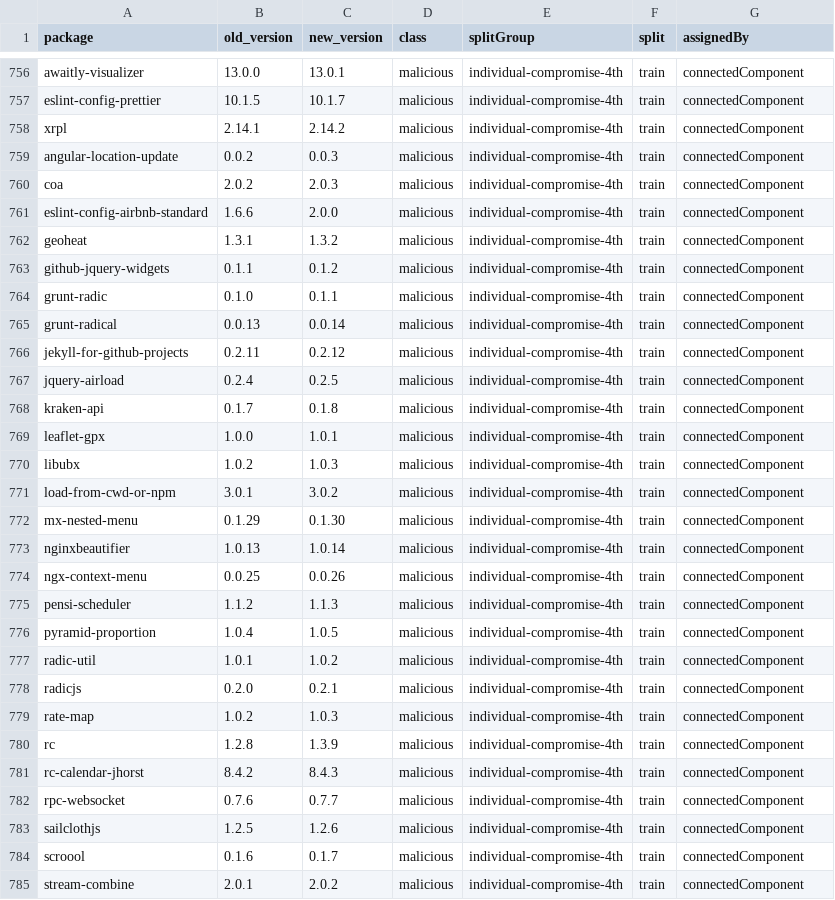
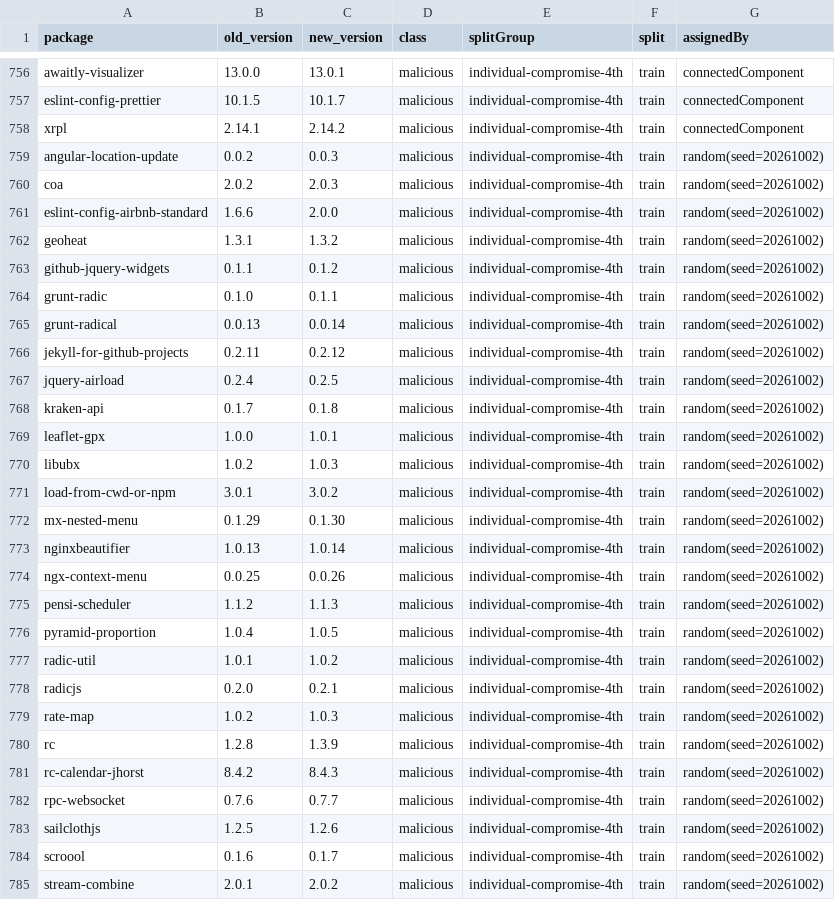
Before and after one commit to 26-Capstone-Project-Team01/model-training, a CSV file: splits/train_val_split_assignment.csv, drawn as a sheet; only a part is shown, gaps mark what is left out; the diff covers the shown part only.

```diff
--- a/splits/train_val_split_assignment.csv
+++ b/splits/train_val_split_assignment.csv
@@ -758,28 +758,28 @@ eslint-config-prettier,10.1.5,10.1.7,malicious,individual-compromise-4th,train,c
 xrpl,2.14.1,2.14.2,malicious,individual-compromise-4th,train,connectedComponent
-angular-location-update,0.0.2,0.0.3,malicious,individual-compromise-4th,train,connectedComponent
-coa,2.0.2,2.0.3,malicious,individual-compromise-4th,train,connectedComponent
-eslint-config-airbnb-standard,1.6.6,2.0.0,malicious,individual-compromise-4th,train,connectedComponent
-geoheat,1.3.1,1.3.2,malicious,individual-compromise-4th,train,connectedComponent
-github-jquery-widgets,0.1.1,0.1.2,malicious,individual-compromise-4th,train,connectedComponent
-grunt-radic,0.1.0,0.1.1,malicious,individual-compromise-4th,train,connectedComponent
-grunt-radical,0.0.13,0.0.14,malicious,individual-compromise-4th,train,connectedComponent
-jekyll-for-github-projects,0.2.11,0.2.12,malicious,individual-compromise-4th,train,connectedComponent
-jquery-airload,0.2.4,0.2.5,malicious,individual-compromise-4th,train,connectedComponent
-kraken-api,0.1.7,0.1.8,malicious,individual-compromise-4th,train,connectedComponent
-leaflet-gpx,1.0.0,1.0.1,malicious,individual-compromise-4th,train,connectedComponent
-libubx,1.0.2,1.0.3,malicious,individual-compromise-4th,train,connectedComponent
-load-from-cwd-or-npm,3.0.1,3.0.2,malicious,individual-compromise-4th,train,connectedComponent
-mx-nested-menu,0.1.29,0.1.30,malicious,individual-compromise-4th,train,connectedComponent
-nginxbeautifier,1.0.13,1.0.14,malicious,individual-compromise-4th,train,connectedComponent
-ngx-context-menu,0.0.25,0.0.26,malicious,individual-compromise-4th,train,connectedComponent
-pensi-scheduler,1.1.2,1.1.3,malicious,individual-compromise-4th,train,connectedComponent
-pyramid-proportion,1.0.4,1.0.5,malicious,individual-compromise-4th,train,connectedComponent
-radic-util,1.0.1,1.0.2,malicious,individual-compromise-4th,train,connectedComponent
-radicjs,0.2.0,0.2.1,malicious,individual-compromise-4th,train,connectedComponent
-rate-map,1.0.2,1.0.3,malicious,individual-compromise-4th,train,connectedComponent
-rc,1.2.8,1.3.9,malicious,individual-compromise-4th,train,connectedComponent
-rc-calendar-jhorst,8.4.2,8.4.3,malicious,individual-compromise-4th,train,connectedComponent
-rpc-websocket,0.7.6,0.7.7,malicious,individual-compromise-4th,train,connectedComponent
-sailclothjs,1.2.5,1.2.6,malicious,individual-compromise-4th,train,connectedComponent
-scroool,0.1.6,0.1.7,malicious,individual-compromise-4th,train,connectedComponent
-stream-combine,2.0.1,2.0.2,malicious,individual-compromise-4th,train,connectedComponent
+angular-location-update,0.0.2,0.0.3,malicious,individual-compromise-4th,train,random(seed=20261002)
+coa,2.0.2,2.0.3,malicious,individual-compromise-4th,train,random(seed=20261002)
+eslint-config-airbnb-standard,1.6.6,2.0.0,malicious,individual-compromise-4th,train,random(seed=20261002)
+geoheat,1.3.1,1.3.2,malicious,individual-compromise-4th,train,random(seed=20261002)
+github-jquery-widgets,0.1.1,0.1.2,malicious,individual-compromise-4th,train,random(seed=20261002)
+grunt-radic,0.1.0,0.1.1,malicious,individual-compromise-4th,train,random(seed=20261002)
+grunt-radical,0.0.13,0.0.14,malicious,individual-compromise-4th,train,random(seed=20261002)
+jekyll-for-github-projects,0.2.11,0.2.12,malicious,individual-compromise-4th,train,random(seed=20261002)
+jquery-airload,0.2.4,0.2.5,malicious,individual-compromise-4th,train,random(seed=20261002)
+kraken-api,0.1.7,0.1.8,malicious,individual-compromise-4th,train,random(seed=20261002)
+leaflet-gpx,1.0.0,1.0.1,malicious,individual-compromise-4th,train,random(seed=20261002)
+libubx,1.0.2,1.0.3,malicious,individual-compromise-4th,train,random(seed=20261002)
+load-from-cwd-or-npm,3.0.1,3.0.2,malicious,individual-compromise-4th,train,random(seed=20261002)
+mx-nested-menu,0.1.29,0.1.30,malicious,individual-compromise-4th,train,random(seed=20261002)
+nginxbeautifier,1.0.13,1.0.14,malicious,individual-compromise-4th,train,random(seed=20261002)
+ngx-context-menu,0.0.25,0.0.26,malicious,individual-compromise-4th,train,random(seed=20261002)
+pensi-scheduler,1.1.2,1.1.3,malicious,individual-compromise-4th,train,random(seed=20261002)
+pyramid-proportion,1.0.4,1.0.5,malicious,individual-compromise-4th,train,random(seed=20261002)
+radic-util,1.0.1,1.0.2,malicious,individual-compromise-4th,train,random(seed=20261002)
+radicjs,0.2.0,0.2.1,malicious,individual-compromise-4th,train,random(seed=20261002)
+rate-map,1.0.2,1.0.3,malicious,individual-compromise-4th,train,random(seed=20261002)
+rc,1.2.8,1.3.9,malicious,individual-compromise-4th,train,random(seed=20261002)
+rc-calendar-jhorst,8.4.2,8.4.3,malicious,individual-compromise-4th,train,random(seed=20261002)
+rpc-websocket,0.7.6,0.7.7,malicious,individual-compromise-4th,train,random(seed=20261002)
+sailclothjs,1.2.5,1.2.6,malicious,individual-compromise-4th,train,random(seed=20261002)
+scroool,0.1.6,0.1.7,malicious,individual-compromise-4th,train,random(seed=20261002)
+stream-combine,2.0.1,2.0.2,malicious,individual-compromise-4th,train,random(seed=20261002)
```
Also changed, not shown: 10 edited cells elsewhere in this file, results/experiments.csv, results/feature_importance/D05_E00_baseline.csv, 27 other files.
